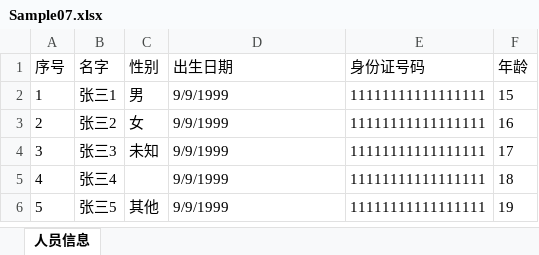
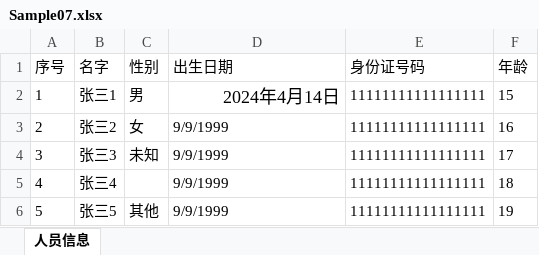
Before and after one commit to HZ-GeLiang/EpplusHelper, an Excel workbook: SampleApp/模版/03读取excel内容/Sample07.xlsx, sheet 人员信息, drawn as a sheet; values as stored, in another font and other column widths than the file's, no borders; the diff names each change by its address in the sheet, - before the commit and + after, or states it on an @@ line.

```diff
--- a/SampleApp/模版/03读取excel内容/Sample07.xlsx (sheet 人员信息)
+++ b/SampleApp/模版/03读取excel内容/Sample07.xlsx (sheet 人员信息)
-D2 (出生日期): 9/9/1999
+D2 (出生日期): 2024年4月14日
@@ D2 text size: larger, alignment: left → right @@
```
Also changed, not shown: 3 other files.
